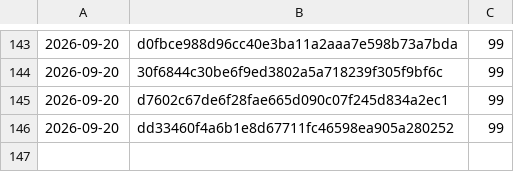
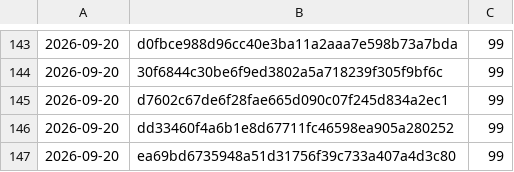
Before and after one commit to Danathar/atomic-image-builder, a CSV file: coverage-trend.csv, drawn as a sheet; only a part is shown, gaps mark what is left out.

```diff
--- a/coverage-trend.csv
+++ b/coverage-trend.csv
@@ -146 +146,2 @@
 2026-09-20,dd33460f4a6b1e8d67711fc46598ea905a280252,99
+2026-09-20,ea69bd6735948a51d31756f39c733a407a4d3c80,99
```
